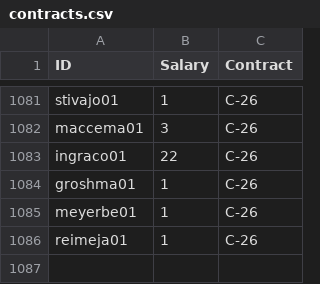
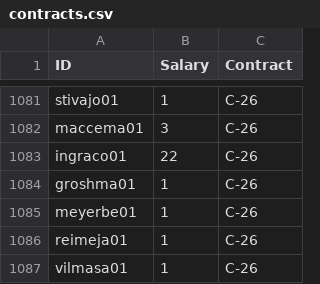
Before and after one commit to jduteau/fhl-dashboard-observable, a CSV file: src/data/contracts.csv, drawn as a sheet; only a part is shown, gaps mark what is left out; the diff names each change by its address in the sheet, - before the commit and + after, or states it on an @@ line.

```diff
--- a/src/data/contracts.csv
+++ b/src/data/contracts.csv
+row 1087: vilmasa01 | 1 | C-26
```
Also changed, not shown: src/data/current_picks.csv, src/data/next_picks.csv, 2 other files.
